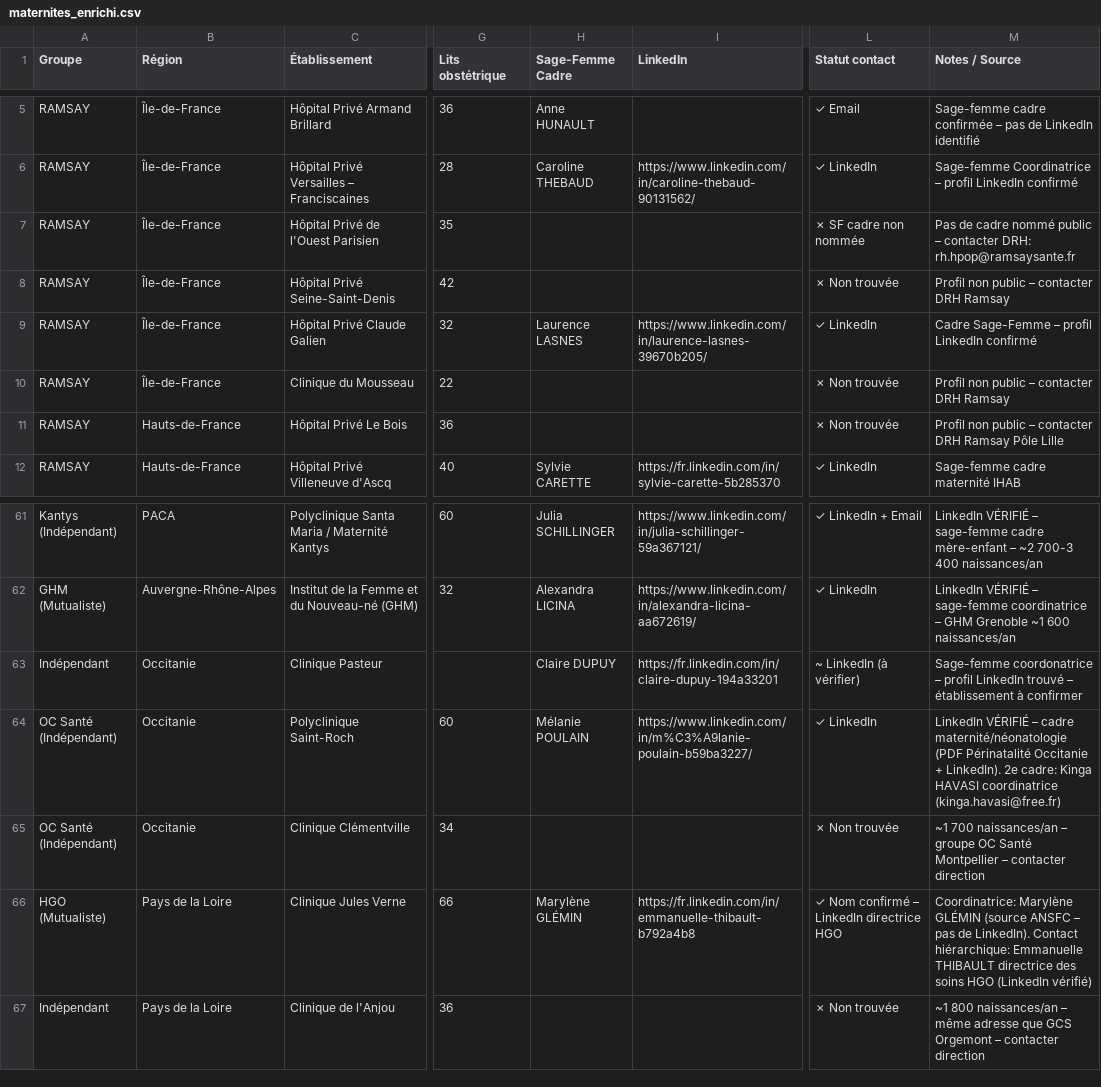
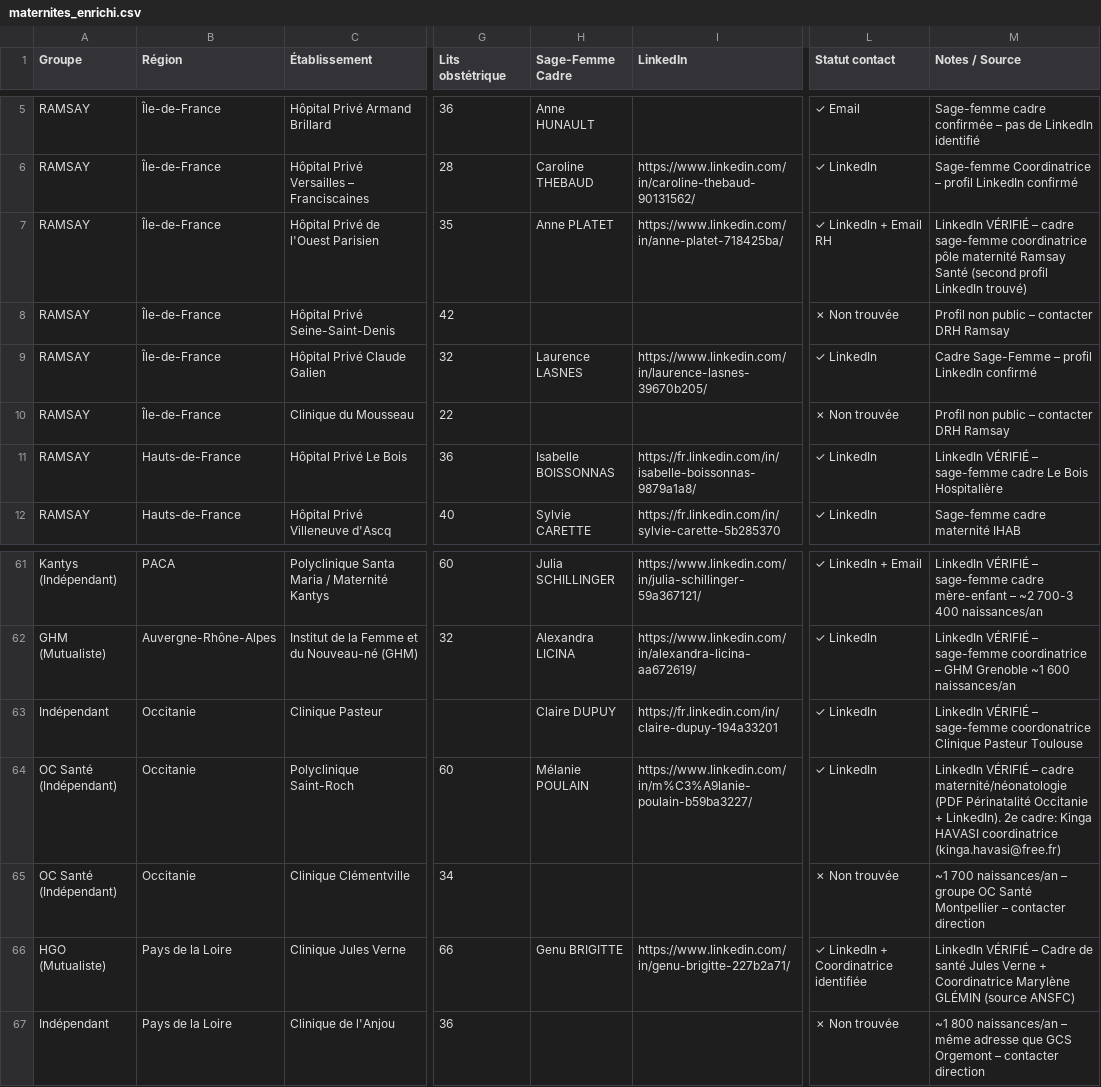
Before and after one commit to Hasnaech/scrapping, a CSV file: maternites_enrichi.csv, drawn as a sheet; only a part is shown, gaps mark what is left out; the diff names each change by its address in the sheet, - before the commit and + after, or states it on an @@ line.

```diff
--- a/maternites_enrichi.csv
+++ b/maternites_enrichi.csv
-H7 (Sage-Femme Cadre): (empty)
+H7 (Sage-Femme Cadre): Anne PLATET
-I7 (LinkedIn): (empty)
+I7 (LinkedIn): https://www.linkedin.com/in/anne-platet-718425ba/
-L7 (Statut contact): ✗ SF cadre non nommée
+L7 (Statut contact): ✓ LinkedIn + Email RH
-M7 (Notes / Source): Pas de cadre nommé public – contacter DRH: rh.hpop@ramsaysante.fr
+M7 (Notes / Source): LinkedIn VÉRIFIÉ – cadre sage-femme coordinatrice pôle maternité Ramsay Santé (second profil LinkedIn trouvé)
-H11 (Sage-Femme Cadre): (empty)
+H11 (Sage-Femme Cadre): Isabelle BOISSONNAS
-I11 (LinkedIn): (empty)
+I11 (LinkedIn): https://fr.linkedin.com/in/isabelle-boissonnas-9879a1a8/
-L11 (Statut contact): ✗ Non trouvée
+L11 (Statut contact): ✓ LinkedIn
-M11 (Notes / Source): Profil non public – contacter DRH Ramsay Pôle Lille
+M11 (Notes / Source): LinkedIn VÉRIFIÉ – sage-femme cadre Le Bois Hospitalière
-L63 (Statut contact): ~ LinkedIn (à vérifier)
+L63 (Statut contact): ✓ LinkedIn
-M63 (Notes / Source): Sage-femme coordonatrice – profil LinkedIn trouvé – établissement à confirmer
+M63 (Notes / Source): LinkedIn VÉRIFIÉ – sage-femme coordonatrice Clinique Pasteur Toulouse
-H66 (Sage-Femme Cadre): Marylène GLÉMIN
+H66 (Sage-Femme Cadre): Genu BRIGITTE
-I66 (LinkedIn): https://fr.linkedin.com/in/emmanuelle-thibault-b792a4b8
+I66 (LinkedIn): https://www.linkedin.com/in/genu-brigitte-227b2a71/
-L66 (Statut contact): ✓ Nom confirmé – LinkedIn directrice HGO
+L66 (Statut contact): ✓ LinkedIn + Coordinatrice identifiée
-M66 (Notes / Source): Coordinatrice: Marylène GLÉMIN (source ANSFC – pas de LinkedIn). Contact hiérarchique: Emmanuelle THIBAULT directrice des soins HGO (LinkedIn vérifié)
+M66 (Notes / Source): LinkedIn VÉRIFIÉ – Cadre de santé Jules Verne + Coordinatrice Marylène GLÉMIN (source ANSFC)
```
